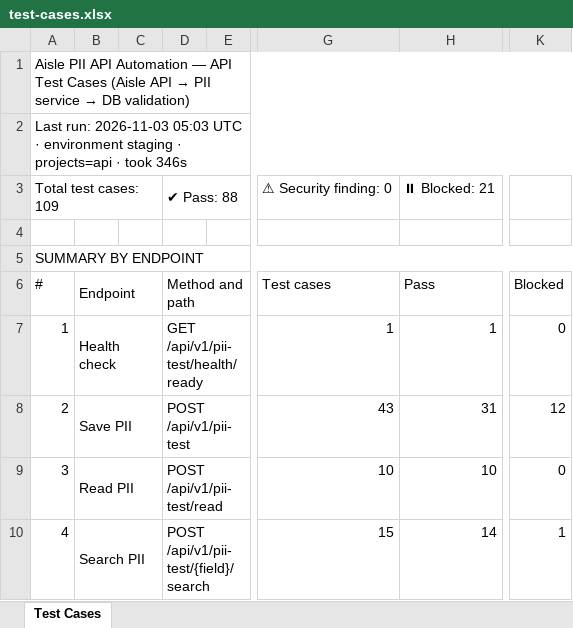
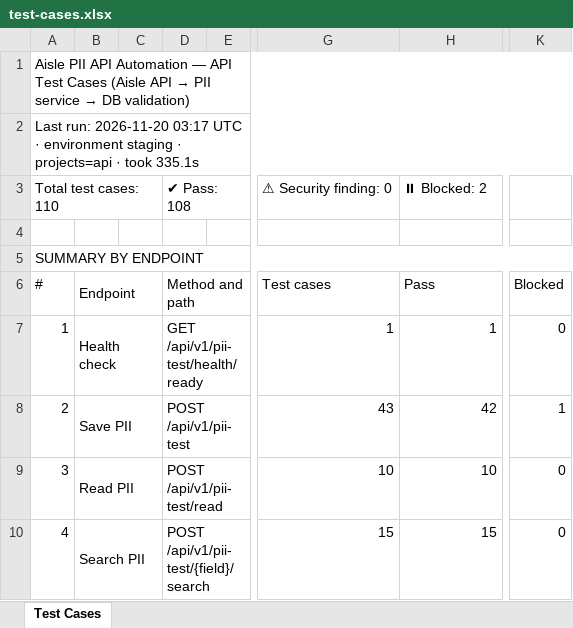
Before and after one commit to vidheybhogadi/PII_Automation_Framework, an Excel workbook: m1/docs/test-cases.xlsx, sheet Test Cases, drawn as a sheet; only a part is shown, gaps mark what is left out; values as stored, in another font and other column widths than the file's, no cell formats; the diff covers the shown part only; the diff names each change by its address in the sheet, - before the commit and + after, or states it on an @@ line.

```diff
--- a/m1/docs/test-cases.xlsx (sheet Test Cases)
+++ b/m1/docs/test-cases.xlsx (sheet Test Cases)
-A2: Last run: 2026-11-03 05:03 UTC · environment staging · projects=api · took 346s
+A2: Last run: 2026-11-20 03:17 UTC · environment staging · projects=api · took 335.1s
-A3: Total test cases: 109
+A3: Total test cases: 110
-D3: ✔ Pass: 88
+D3: ✔ Pass: 108
-H3: ⏸ Blocked: 21
+H3: ⏸ Blocked: 2
-H8: 31
+H8: 42
-K8: 12
+K8: 1
-H10: 14
+H10: 15
-K10: 1
+K10: 0
```
Also changed, not shown: 1 added row and 155 edited cells elsewhere in this sheet, cell formats, docs/Aisle-API-P0-P1-Smoke-Cases.xlsx, 44 other files.
